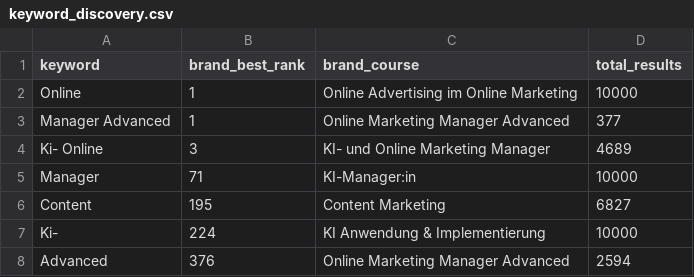
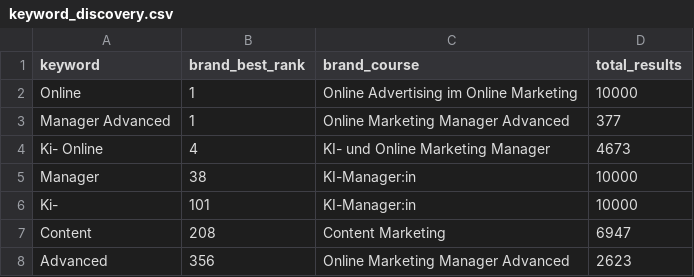
Before and after one commit to oopsrathan-create/Mein_now-crawler, a CSV file: meinnow_crawler/data/keyword_discovery.csv, drawn as a sheet.

```diff
--- a/meinnow_crawler/data/keyword_discovery.csv
+++ b/meinnow_crawler/data/keyword_discovery.csv
@@ -3,6 +3,6 @@ Online,1,Online Advertising im Online Marketing,10000
 Manager Advanced,1,Online Marketing Manager Advanced,377
-Ki- Online,3,KI- und Online Marketing Manager,4689
-Manager,71,KI-Manager:in,10000
-Content,195,Content Marketing,6827
-Ki-,224,KI Anwendung & Implementierung,10000
-Advanced,376,Online Marketing Manager Advanced,2594
+Ki- Online,4,KI- und Online Marketing Manager,4673
+Manager,38,KI-Manager:in,10000
+Ki-,101,KI-Manager:in,10000
+Content,208,Content Marketing,6947
+Advanced,356,Online Marketing Manager Advanced,2623
```
Also changed, not shown: meinnow_crawler/data/coverage.csv, meinnow_crawler/data/latest_brand_keywords.csv, 16 other files.
